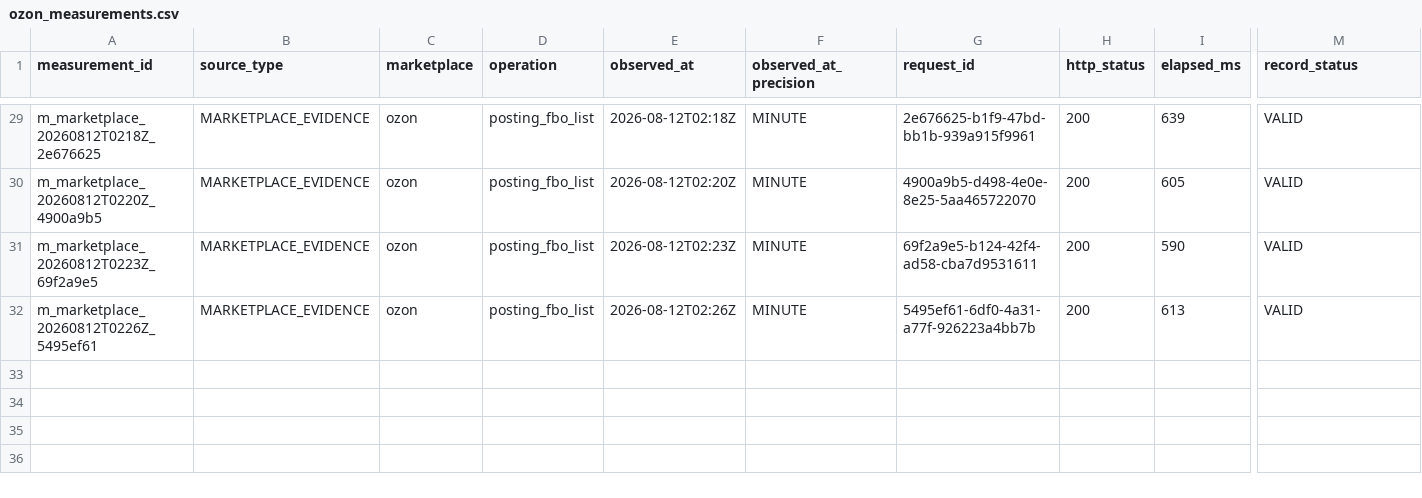
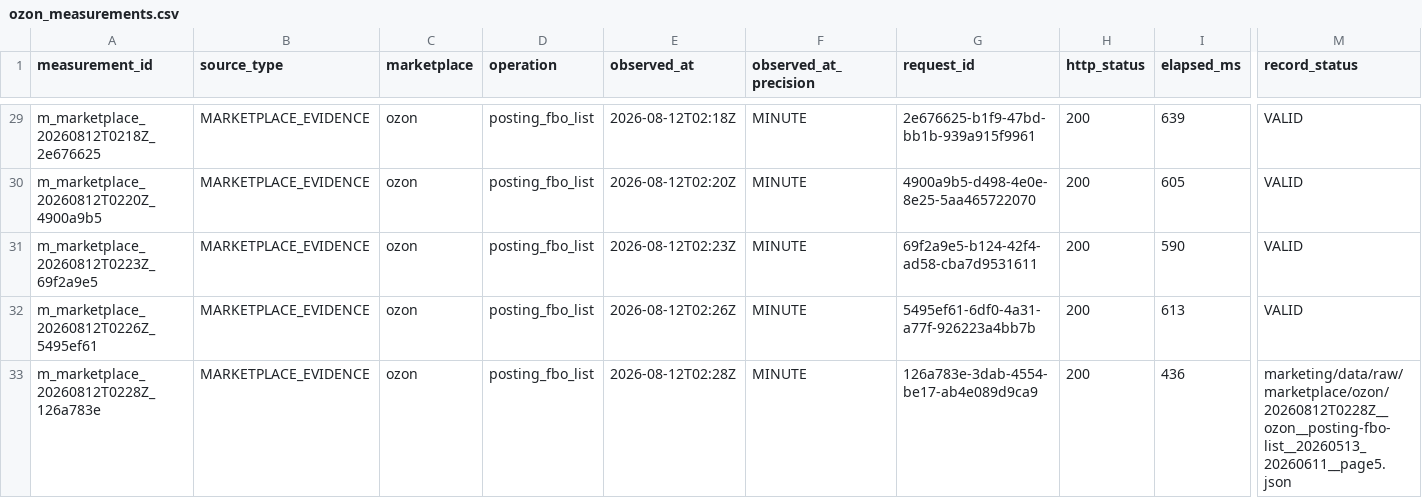
Before and after one commit to MaksimUnimax/blood_sand, a CSV file: marketing/data/registry/ozon_measurements.csv, drawn as a sheet; only a part is shown, gaps mark what is left out; rows hold the shown columns only; the diff names each change by its address in the sheet, - before the commit and + after, or states it on an @@ line.

Commit message:
data(ozon): register terminal May-June FBO page

```diff
--- a/marketing/data/registry/ozon_measurements.csv
+++ b/marketing/data/registry/ozon_measurements.csv
+row 33: m_marketplace_20260812T0228Z_126a783e | MARKETPLACE_EVIDENCE | ozon | posting_fbo_list | 2026-08-12T02:28Z | MINUTE | 126a783e-3dab-4554-be17-ab4e089d9ca9 | 200 | 436 | marketing/data/raw/marketplace/ozon/20260812T0228Z__ozon__posting-fbo-list__20260513_20260611__page5.json
```
